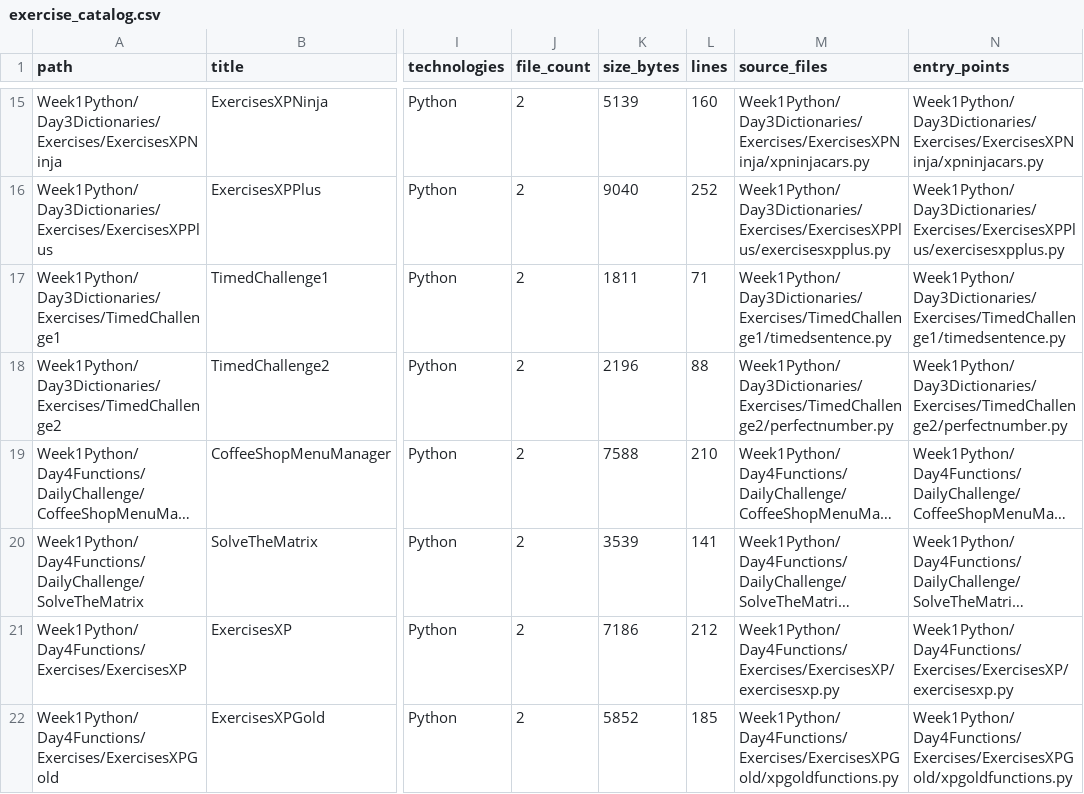
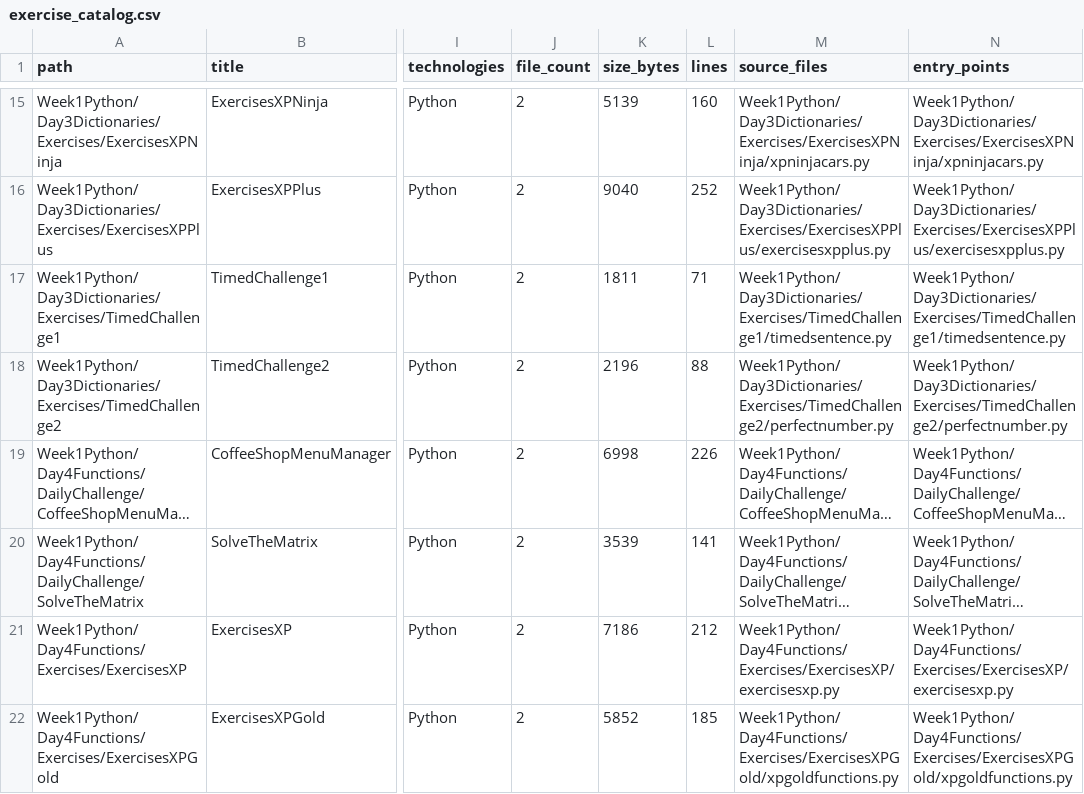
Before and after one commit to LiriothTeltanion/Fullstack2026, a CSV file: reports/nova/exercise_catalog.csv, drawn as a sheet; only a part is shown, gaps mark what is left out; long unchanged cells end in …; the diff names each change by its address in the sheet, - before the commit and + after, or states it on an @@ line.

```diff
--- a/reports/nova/exercise_catalog.csv
+++ b/reports/nova/exercise_catalog.csv
-K19 (size_bytes): 7588
+K19 (size_bytes): 6998
-L19 (lines): 210
+L19 (lines): 226
```
Also changed, not shown: reports/nova/file_inventory.csv, 6 other files.
